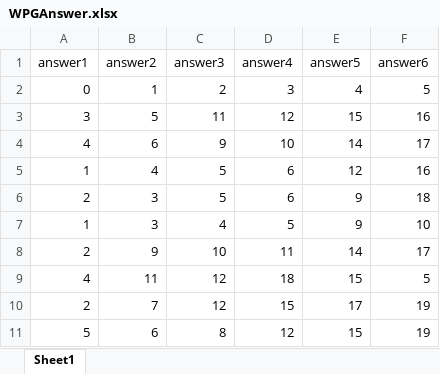
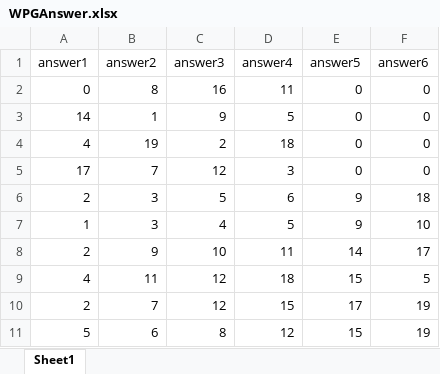
Before and after one commit to 196kakinuma/Cooperation, an Excel workbook: Assets/Excels/Games/WPG/WPGAnswer.xlsx, sheet Sheet1, drawn as a sheet; values as stored, in another font and other column widths than the file's, no borders; removed rows and columns are numbered as before the commit, all else as after; the diff names each change by its address in the sheet, - before the commit and + after, or states it on an @@ line.

```diff
--- a/Assets/Excels/Games/WPG/WPGAnswer.xlsx (sheet Sheet1)
+++ b/Assets/Excels/Games/WPG/WPGAnswer.xlsx (sheet Sheet1)
-row 2: 0 | 1 | 2 | 3 | 4 | 5
-row 3: 3 | 5 | 11 | 12 | 15 | 16
-row 4: 4 | 6 | 9 | 10 | 14 | 17
-row 5: 1 | 4 | 5 | 6 | 12 | 16
+row 2: 0 | 8 | 16 | 11 | 0 | 0
+row 3: 14 | 1 | 9 | 5 | 0 | 0
+row 4: 4 | 19 | 2 | 18 | 0 | 0
+row 5: 17 | 7 | 12 | 3 | 0 | 0
```
Also changed, not shown: 2 other files.
